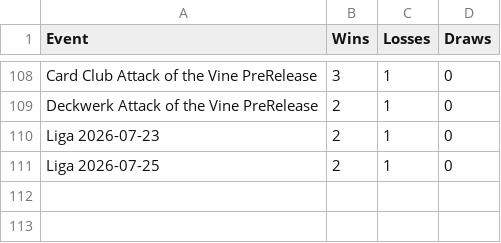
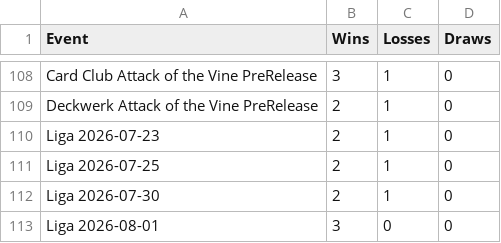
Before and after one commit to shinobi64/lorcana, a CSV file: results/eventresults.csv, drawn as a sheet; only a part is shown, gaps mark what is left out; the diff names each change by its address in the sheet, - before the commit and + after, or states it on an @@ line.

```diff
--- a/results/eventresults.csv
+++ b/results/eventresults.csv
+row 112: Liga 2026-07-30 | 2 | 1 | 0
+row 113: Liga 2026-08-01 | 3 | 0 | 0
```
Also changed, not shown: results/decks.csv, results/eventdetails.csv, 3 other files.
